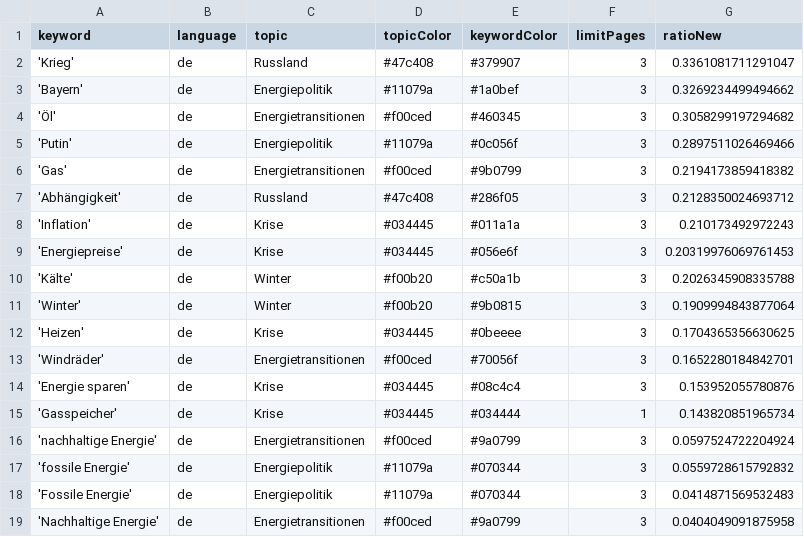
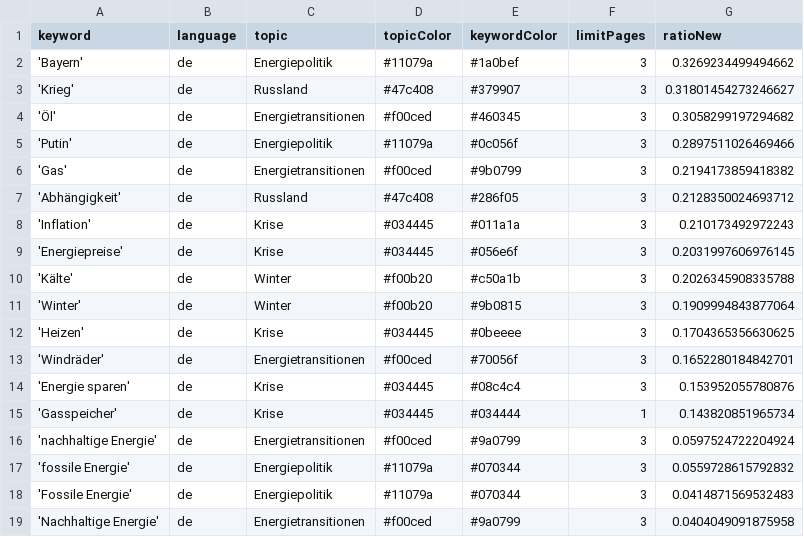
Before and after one commit to JW-news/winterIsComing2, a CSV file: keywords.csv, drawn as a sheet.

```diff
--- a/keywords.csv
+++ b/keywords.csv
@@ -1,4 +1,4 @@
 keyword,language,topic,topicColor,keywordColor,limitPages,ratioNew
-'Krieg',de,Russland,#47c408,#379907,3,0.3361081711291047
 'Bayern',de,Energiepolitik,#11079a,#1a0bef,3,0.3269234499494662
+'Krieg',de,Russland,#47c408,#379907,3,0.31801454273246627
 'Öl',de,Energietransitionen,#f00ced,#460345,3,0.3058299197294682
@@ -8,3 +8,3 @@ keyword,language,topic,topicColor,keywordColor,limitPages,ratioNew
 'Inflation',de,Krise,#034445,#011a1a,3,0.210173492972243
-'Energiepreise',de,Krise,#034445,#056e6f,3,0.20319976069761453
+'Energiepreise',de,Krise,#034445,#056e6f,3,0.2031997606976145
 'Kälte',de,Winter,#f00b20,#c50a1b,3,0.2026345908335788
```
Also changed, not shown: csv/news_2024_10.csv.
